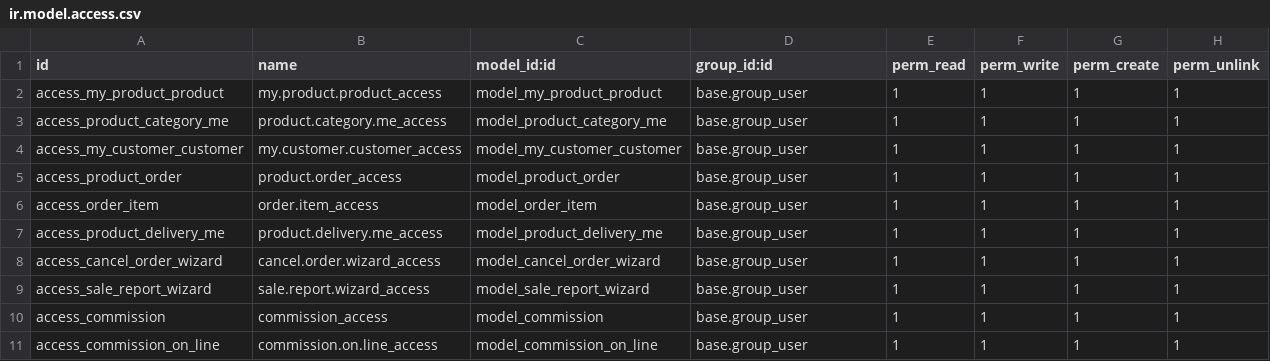
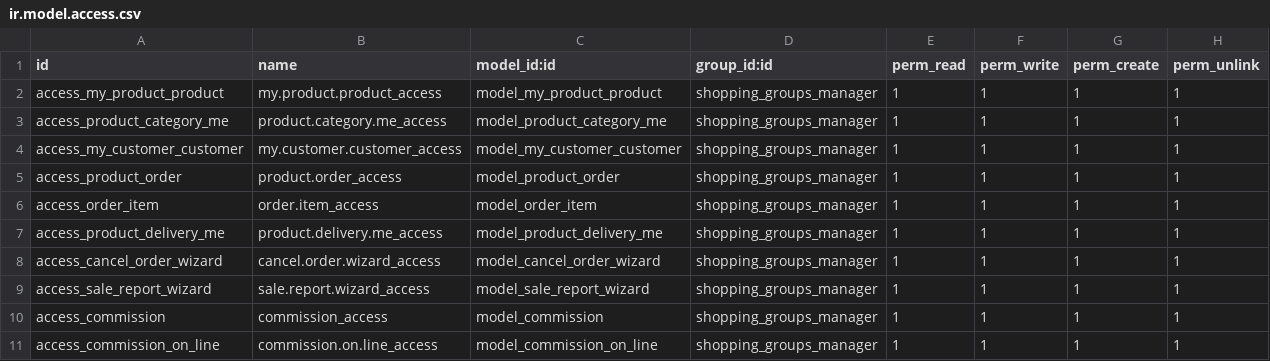
Before and after one commit to JanviBhadja/odoo_17, a CSV file: Online_shopping/security/ir.model.access.csv, drawn as a sheet.

```diff
--- a/Online_shopping/security/ir.model.access.csv
+++ b/Online_shopping/security/ir.model.access.csv
@@ -1,11 +1,11 @@
 id,name,model_id:id,group_id:id,perm_read,perm_write,perm_create,perm_unlink
-access_my_product_product,my.product.product_access,model_my_product_product,base.group_user,1,1,1,1
-access_product_category_me,product.category.me_access,model_product_category_me,base.group_user,1,1,1,1
-access_my_customer_customer,my.customer.customer_access,model_my_customer_customer,base.group_user,1,1,1,1
-access_product_order,product.order_access,model_product_order,base.group_user,1,1,1,1
-access_order_item,order.item_access,model_order_item,base.group_user,1,1,1,1
-access_product_delivery_me,product.delivery.me_access,model_product_delivery_me,base.group_user,1,1,1,1
-access_cancel_order_wizard,cancel.order.wizard_access,model_cancel_order_wizard,base.group_user,1,1,1,1
-access_sale_report_wizard,sale.report.wizard_access,model_sale_report_wizard,base.group_user,1,1,1,1
-access_commission,commission_access,model_commission,base.group_user,1,1,1,1
-access_commission_on_line,commission.on.line_access,model_commission_on_line,base.group_user,1,1,1,1
+access_my_product_product,my.product.product_access,model_my_product_product,shopping_groups_manager,1,1,1,1
+access_product_category_me,product.category.me_access,model_product_category_me,shopping_groups_manager,1,1,1,1
+access_my_customer_customer,my.customer.customer_access,model_my_customer_customer,shopping_groups_manager,1,1,1,1
+access_product_order,product.order_access,model_product_order,shopping_groups_manager,1,1,1,1
+access_order_item,order.item_access,model_order_item,shopping_groups_manager,1,1,1,1
+access_product_delivery_me,product.delivery.me_access,model_product_delivery_me,shopping_groups_manager,1,1,1,1
+access_cancel_order_wizard,cancel.order.wizard_access,model_cancel_order_wizard,shopping_groups_manager,1,1,1,1
+access_sale_report_wizard,sale.report.wizard_access,model_sale_report_wizard,shopping_groups_manager,1,1,1,1
+access_commission,commission_access,model_commission,shopping_groups_manager,1,1,1,1
+access_commission_on_line,commission.on.line_access,model_commission_on_line,shopping_groups_manager,1,1,1,1
```
Also changed, not shown: 10 other files.
